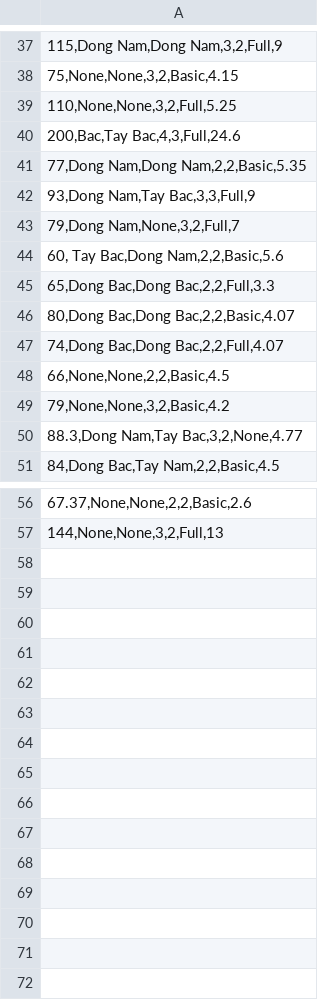
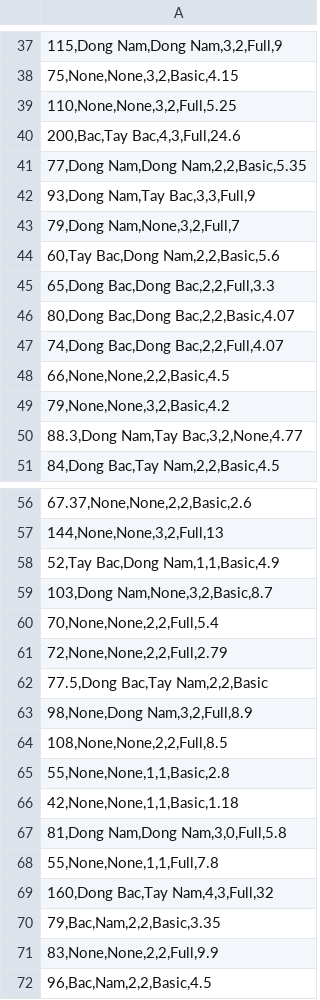
Before and after one commit to Aphelios28/Home-Price-Prediction, a CSV file: HomeInformation.csv, drawn as a sheet; only a part is shown, gaps mark what is left out.

Commit message:
change code

```diff
--- a/HomeInformation.csv
+++ b/HomeInformation.csv
@@ -43,3 +43,3 @@
 "79,Dong Nam,None,3,2,Full,7"
-"60, Tay Bac,Dong Nam,2,2,Basic,5.6"
+"60,Tay Bac,Dong Nam,2,2,Basic,5.6"
 "65,Dong Bac,Dong Bac,2,2,Full,3.3"
@@ -57 +57,16 @@
 "144,None,None,3,2,Full,13"
+"52,Tay Bac,Dong Nam,1,1,Basic,4.9"
+"103,Dong Nam,None,3,2,Basic,8.7"
+"70,None,None,2,2,Full,5.4"
+"72,None,None,2,2,Full,2.79"
+"77.5,Dong Bac,Tay Nam,2,2,Basic"
+"98,None,Dong Nam,3,2,Full,8.9"
+"108,None,None,2,2,Full,8.5"
+"55,None,None,1,1,Basic,2.8"
+"42,None,None,1,1,Basic,1.18"
+"81,Dong Nam,Dong Nam,3,0,Full,5.8"
+"55,None,None,1,1,Full,7.8"
+"160,Dong Bac,Tay Nam,4,3,Full,32"
+"79,Bac,Nam,2,2,Basic,3.35"
+"83,None,None,2,2,Full,9.9"
+"96,Bac,Nam,2,2,Basic,4.5"
```
